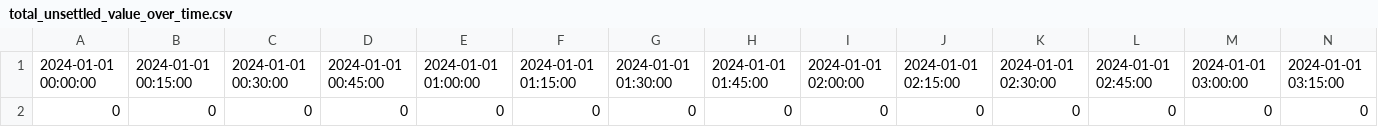
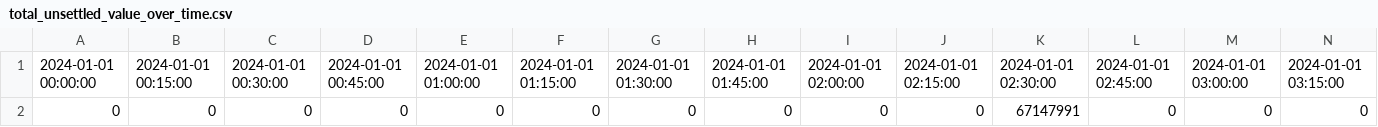
Before and after one commit to Victor-Wouters/OptimizedSettlementSimulator, a CSV file: statisticsCSV/total_unsettled_value_over_time.csv, drawn as a sheet; only a part is shown; removed rows and columns are numbered as before the commit, all else as after; rows hold the shown columns only; the diff names each change by its address in the sheet, - before the commit and + after, or states it on an @@ line.

Commit message:
Added max total unsettled value to the output

```diff
--- a/statisticsCSV/total_unsettled_value_over_time.csv
+++ b/statisticsCSV/total_unsettled_value_over_time.csv
-row 2: 0 | 0 | 0 | 0 | 0 | 0 | 0 | 0 | 0 | 0 | 0 | 0 | 0 | 0
+row 2: 0 | 0 | 0 | 0 | 0 | 0 | 0 | 0 | 0 | 0 | 67147991 | 0 | 0 | 0
```
Also changed, not shown: statisticsCSV/SE_over_time.csv, 14 other files.
